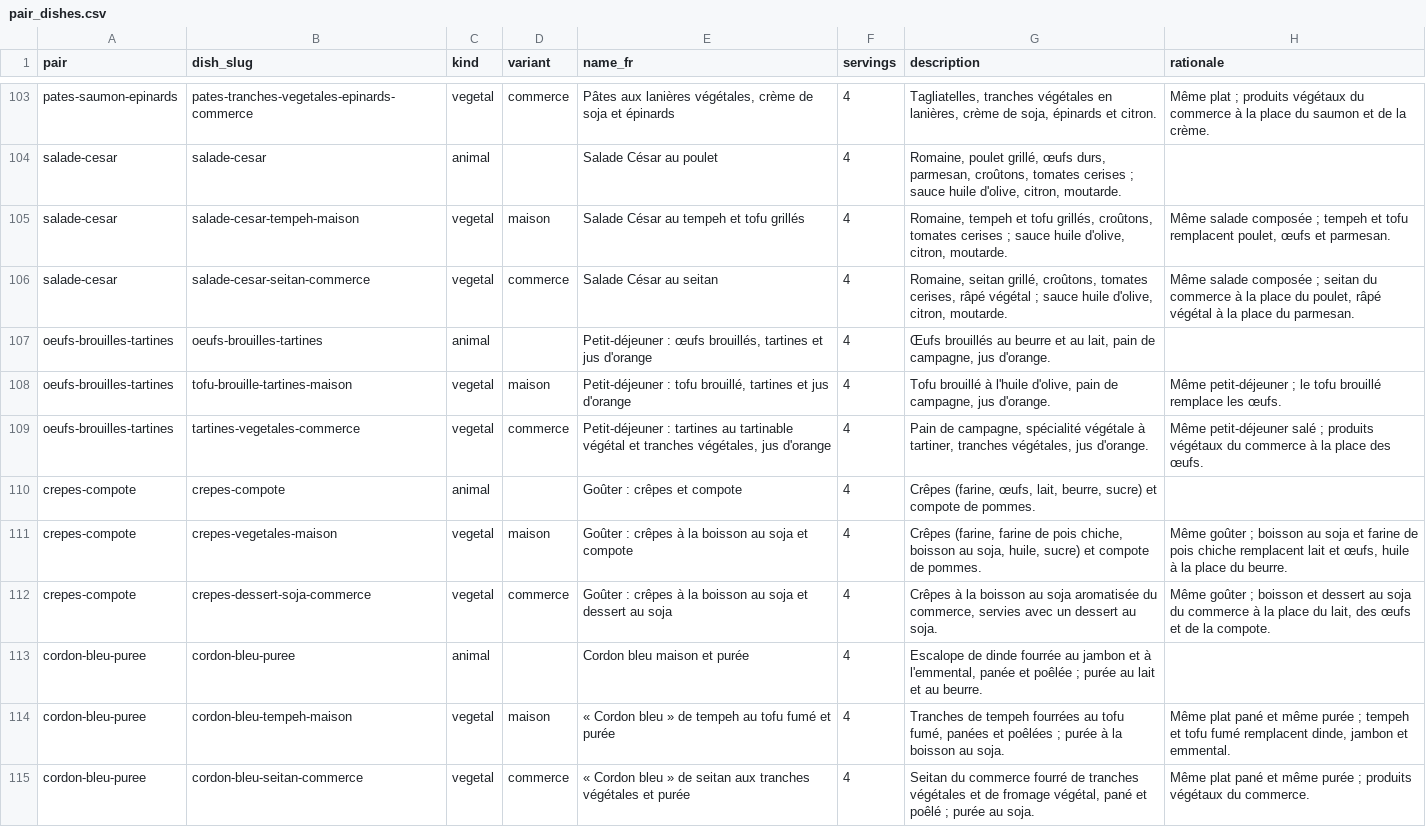
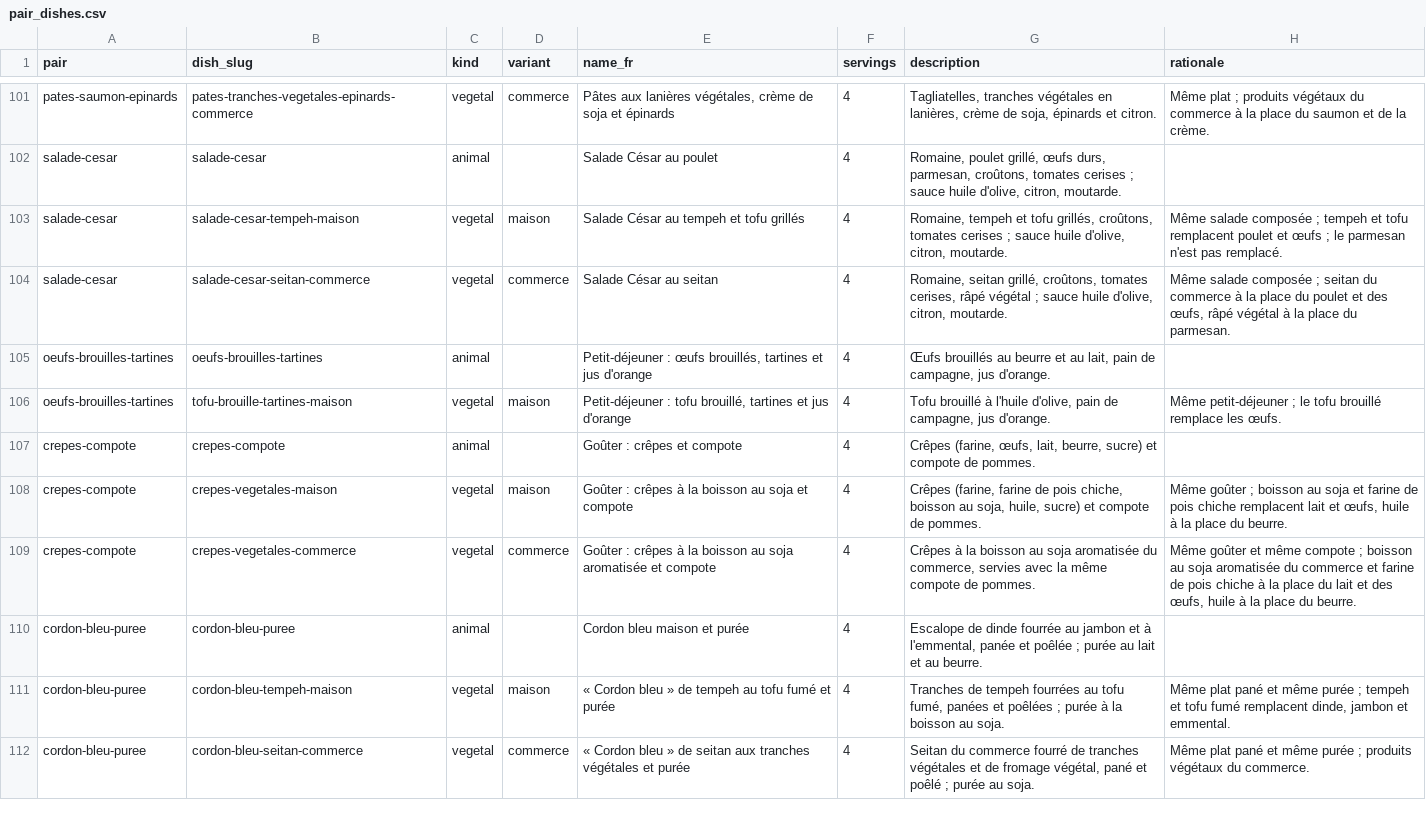
Before and after one commit to VeganFlemme/veganizer, a CSV file: pipeline/pair_dishes.csv, drawn as a sheet; only a part is shown, gaps mark what is left out; the diff covers the shown part only.

```diff
--- a/pipeline/pair_dishes.csv
+++ b/pipeline/pair_dishes.csv
@@ -104,10 +102,9 @@ pates-saumon-epinards,pates-tranches-vegetales-epinards-commerce,vegetal,commerc
 salade-cesar,salade-cesar,animal,,Salade César au poulet,4,"Romaine, poulet grillé, œufs durs, parmesan, croûtons, tomates cerises ; sauce huile d'olive, citron, moutarde.",
-salade-cesar,salade-cesar-tempeh-maison,vegetal,maison,Salade César au tempeh et tofu grillés,4,"Romaine, tempeh et tofu grillés, croûtons, tomates cerises ; sauce huile d'olive, citron, moutarde.","Même salade composée ; tempeh et tofu remplacent poulet, œufs et parmesan."
-salade-cesar,salade-cesar-seitan-commerce,vegetal,commerce,Salade César au seitan,4,"Romaine, seitan grillé, croûtons, tomates cerises, râpé végétal ; sauce huile d'olive, citron, moutarde.","Même salade composée ; seitan du commerce à la place du poulet, râpé végétal à la place du parmesan."
+salade-cesar,salade-cesar-tempeh-maison,vegetal,maison,Salade César au tempeh et tofu grillés,4,"Romaine, tempeh et tofu grillés, croûtons, tomates cerises ; sauce huile d'olive, citron, moutarde.",Même salade composée ; tempeh et tofu remplacent poulet et œufs ; le parmesan n'est pas remplacé.
+salade-cesar,salade-cesar-seitan-commerce,vegetal,commerce,Salade César au seitan,4,"Romaine, seitan grillé, croûtons, tomates cerises, râpé végétal ; sauce huile d'olive, citron, moutarde.","Même salade composée ; seitan du commerce à la place du poulet et des œufs, râpé végétal à la place du parmesan."
 oeufs-brouilles-tartines,oeufs-brouilles-tartines,animal,,"Petit-déjeuner : œufs brouillés, tartines et jus d'orange",4,"Œufs brouillés au beurre et au lait, pain de campagne, jus d'orange.",
 oeufs-brouilles-tartines,tofu-brouille-tartines-maison,vegetal,maison,"Petit-déjeuner : tofu brouillé, tartines et jus d'orange",4,"Tofu brouillé à l'huile d'olive, pain de campagne, jus d'orange.",Même petit-déjeuner ; le tofu brouillé remplace les œufs.
-oeufs-brouilles-tartines,tartines-vegetales-commerce,vegetal,commerce,"Petit-déjeuner : tartines au tartinable végétal et tranches végétales, jus d'orange",4,"Pain de campagne, spécialité végétale à tartiner, tranches végétales, jus d'orange.",Même petit-déjeuner salé ; produits végétaux du commerce à la place des œufs.
 crepes-compote,crepes-compote,animal,,Goûter : crêpes et compote,4,"Crêpes (farine, œufs, lait, beurre, sucre) et compote de pommes.",
 crepes-compote,crepes-vegetales-maison,vegetal,maison,Goûter : crêpes à la boisson au soja et compote,4,"Crêpes (farine, farine de pois chiche, boisson au soja, huile, sucre) et compote de pommes.","Même goûter ; boisson au soja et farine de pois chiche remplacent lait et œufs, huile à la place du beurre."
-crepes-compote,crepes-dessert-soja-commerce,vegetal,commerce,Goûter : crêpes à la boisson au soja et dessert au soja,4,"Crêpes à la boisson au soja aromatisée du commerce, servies avec un dessert au soja.","Même goûter ; boisson et dessert au soja du commerce à la place du lait, des œufs et de la compote."
+crepes-compote,crepes-vegetales-commerce,vegetal,commerce,Goûter : crêpes à la boisson au soja aromatisée et compote,4,"Crêpes à la boisson au soja aromatisée du commerce, servies avec la même compote de pommes.","Même goûter et même compote ; boisson au soja aromatisée du commerce et farine de pois chiche à la place du lait et des œufs, huile à la place du beurre."
 cordon-bleu-puree,cordon-bleu-puree,animal,,Cordon bleu maison et purée,4,"Escalope de dinde fourrée au jambon et à l'emmental, panée et poêlée ; purée au lait et au beurre.",
```
Also changed, not shown: 2 removed rows and 50 edited cells elsewhere in this file, pipeline/pairs.csv, 44 other files.
